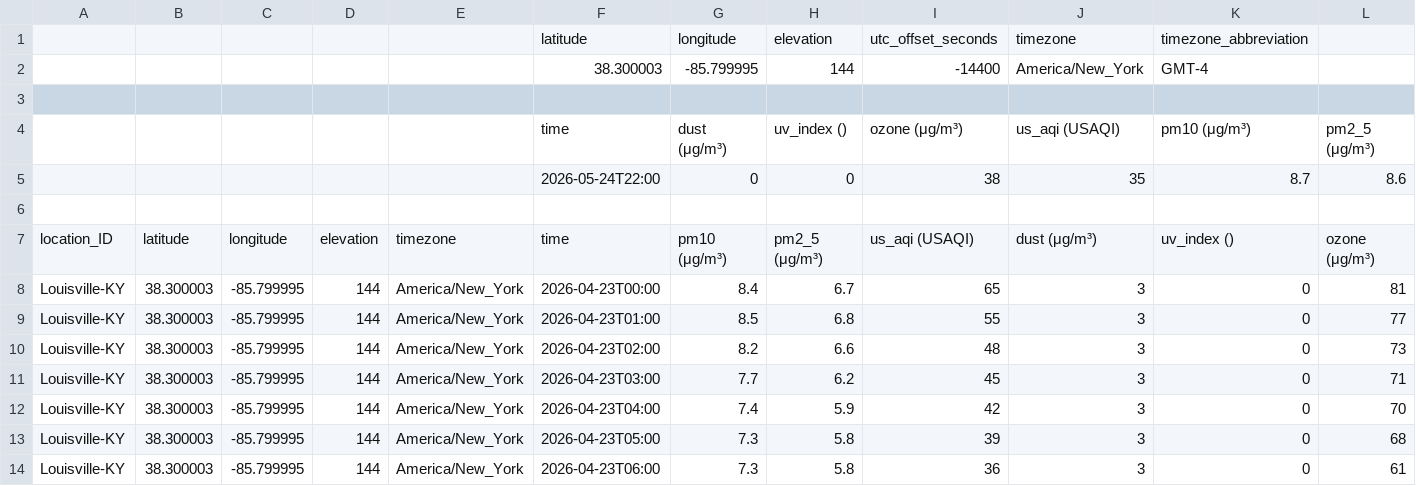
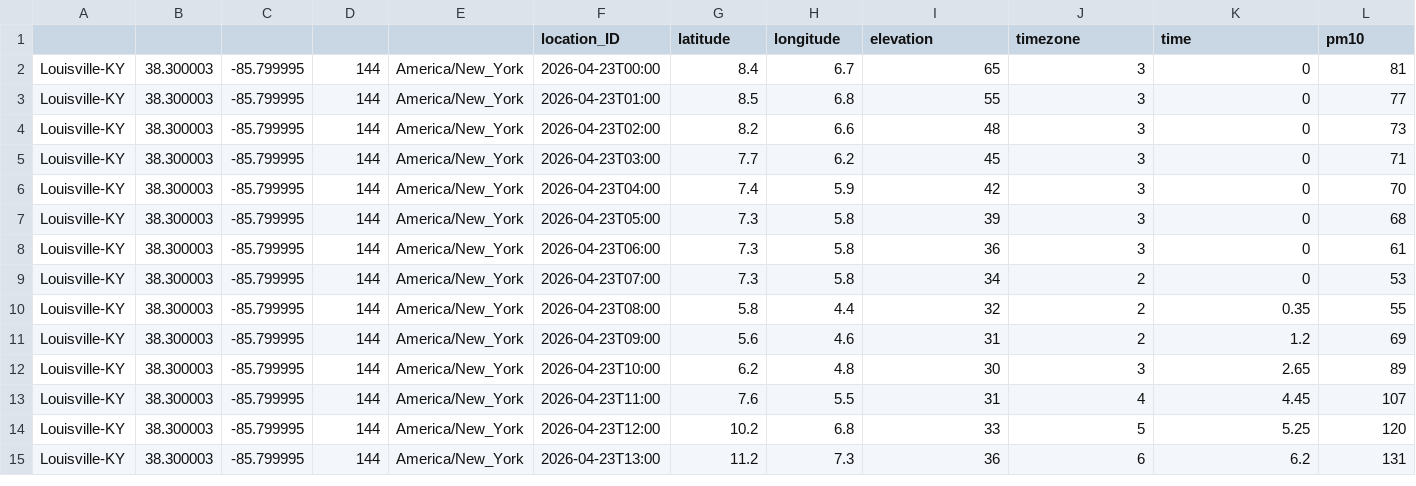
Before and after one commit to arlogs02/PipelineAssignment, a CSV file: hourly_AQI.csv, drawn as a sheet; only a part is shown; the shorter side is filled out with more unchanged rows; removed rows and columns are numbered as before the commit, all else as after; rows hold the shown columns only; the diff names each change by its address in the sheet, - before the commit and + after, or states it on an @@ line.

Commit message:
Update hourly_AQI.csv

```diff
--- a/hourly_AQI.csv
+++ b/hourly_AQI.csv
-row 1:  |  |  |  |  | latitude | longitude | elevation | utc_offset_seconds | timezone | timezone_abbreviation
-row 2:  |  |  |  |  | 38.300003 | -85.799995 | 144 | -14400 | America/New_York | GMT-4
-row 1: (empty)
+row 1:  |  |  |  |  | location_ID | latitude | longitude | elevation | timezone | time | pm10
-row 4:  |  |  |  |  | time | dust (μg/m³) | uv_index () | ozone (μg/m³) | us_aqi (USAQI) | pm10 (μg/m³) | pm2_5 (μg/m³)
-row 5:  |  |  |  |  | 2026-05-24T22:00 | 0 | 0 | 38 | 35 | 8.7 | 8.6
-row 6: (empty)
-row 7: location_ID | latitude | longitude | elevation | timezone | time | pm10 (μg/m³) | pm2_5 (μg/m³) | us_aqi (USAQI) | dust (μg/m³) | uv_index () | ozone (μg/m³)
```
